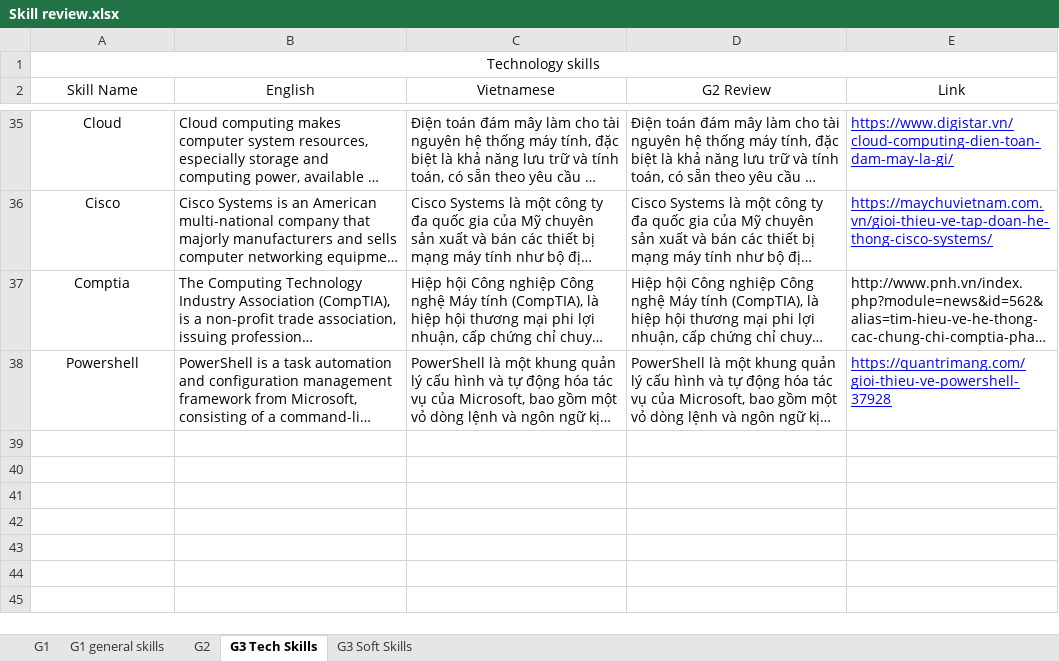
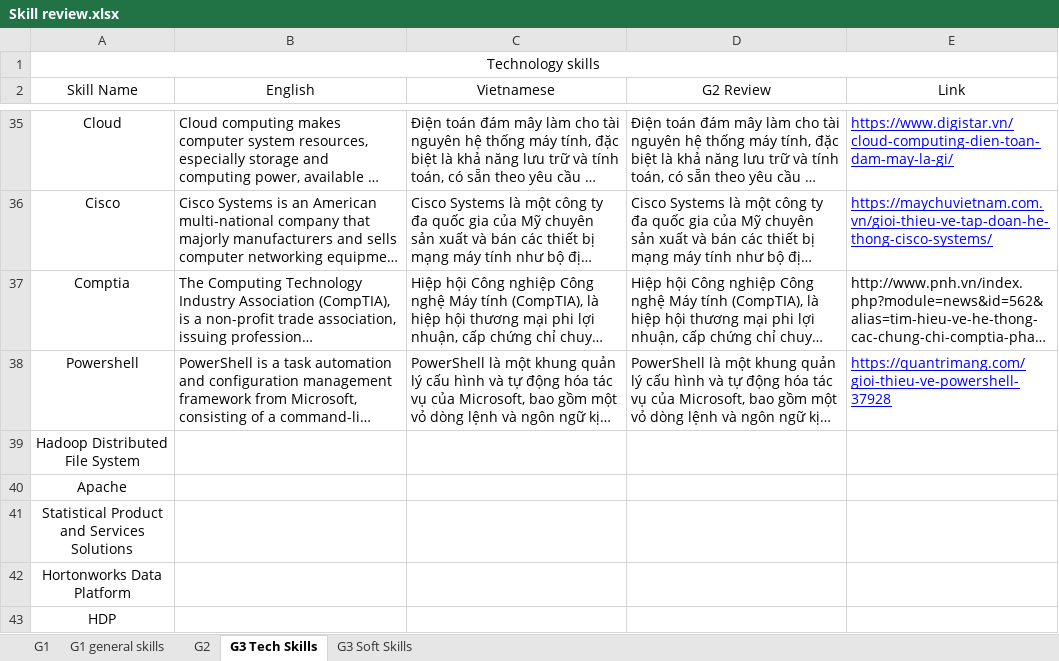
Before and after one commit to SciKLeen/Teamb_Scraping_data, an Excel workbook: Hoang/temp/Skill review.xlsx, sheet G3 Tech Skills, drawn as a sheet; only a part is shown, gaps mark what is left out; long unchanged cells end in …; values as stored, in another font and other column widths than the file's, no borders; the diff covers the shown part only; the diff names each change by its address in the sheet, - before the commit and + after, or states it on an @@ line.

Commit message:
commit file itviec.xlsx

```diff
--- a/Hoang/temp/Skill review.xlsx (sheet G3 Tech Skills)
+++ b/Hoang/temp/Skill review.xlsx (sheet G3 Tech Skills)
+row 39: Hadoop Distributed File System
+row 40: Apache
+row 41: Statistical Product and Services Solutions
+row 42: Hortonworks Data Platform
+row 43: HDP
```
Also changed, not shown: 5 added rows and 6 edited cells elsewhere in this sheet, sheet G1, sheet G2, 1 other file.
